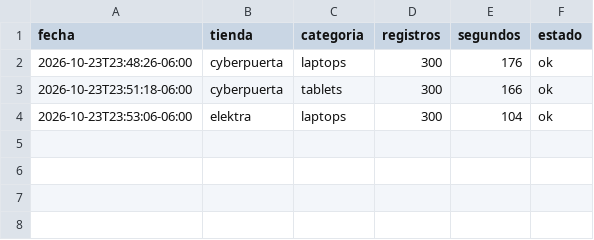
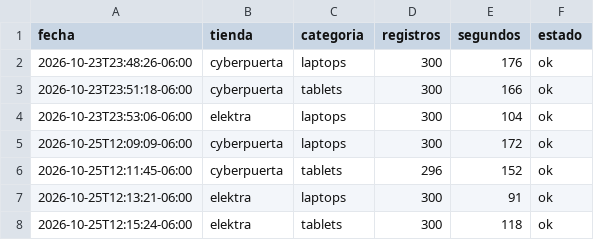
Before and after one commit to gaelosvaldor-star/Web-scraping, a CSV file: data/raw/registro_ejecuciones.csv, drawn as a sheet.

Commit message:
Elektra por catalogo publico, filtrado con motivos, panel estable y validaciones
- Elektra: censo por categoria exacta via API VTEX (el listado web se reordena en cada carga)
- Claves de producto, publicacion, oferta y observacion (scraping/comun.py)
- Exclusiones con motivo antes del limite; originales intactos
- preparar_panel.py: observaciones, panel fijo del 23 oct, estados, altas y reporte de validacion
- Datos de la extraccion del 25 oct

```diff
--- a/data/raw/registro_ejecuciones.csv
+++ b/data/raw/registro_ejecuciones.csv
@@ -4 +4,5 @@
 2026-10-23T23:53:06-06:00,elektra,laptops,300,104,ok
+2026-10-25T12:09:09-06:00,cyberpuerta,laptops,300,172,ok
+2026-10-25T12:11:45-06:00,cyberpuerta,tablets,296,152,ok
+2026-10-25T12:13:21-06:00,elektra,laptops,300,91,ok
+2026-10-25T12:15:24-06:00,elektra,tablets,300,118,ok
```
Also changed, not shown: 15 other files.
